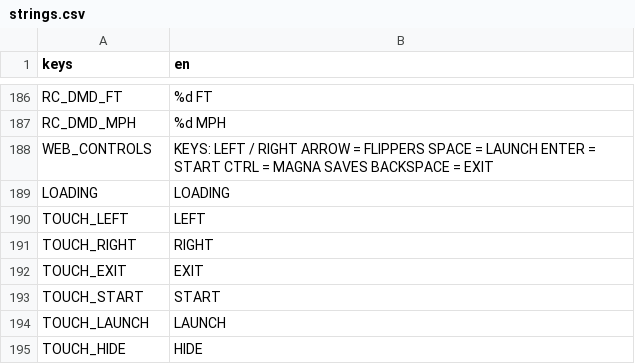
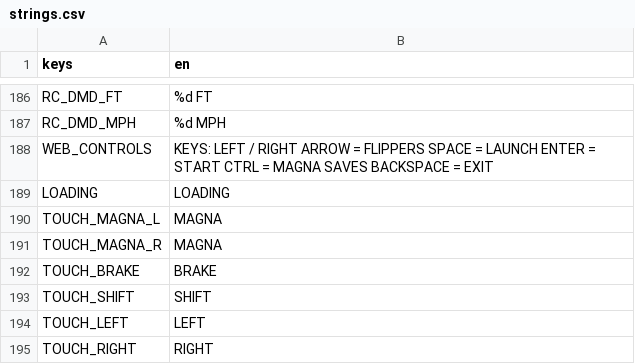
Before and after one commit to darkphoenixfox/PinGames, a CSV file: core/locale/strings.csv, drawn as a sheet; only a part is shown, gaps mark what is left out; the shorter side is filled out with more unchanged rows; the diff names each change by its address in the sheet, - before the commit and + after, or states it on an @@ line.

```diff
--- a/core/locale/strings.csv
+++ b/core/locale/strings.csv
+row 190: TOUCH_MAGNA_L | MAGNA
+row 191: TOUCH_MAGNA_R | MAGNA
+row 192: TOUCH_BRAKE | BRAKE
+row 193: TOUCH_SHIFT | SHIFT
```
Also changed, not shown: 6 other files.
